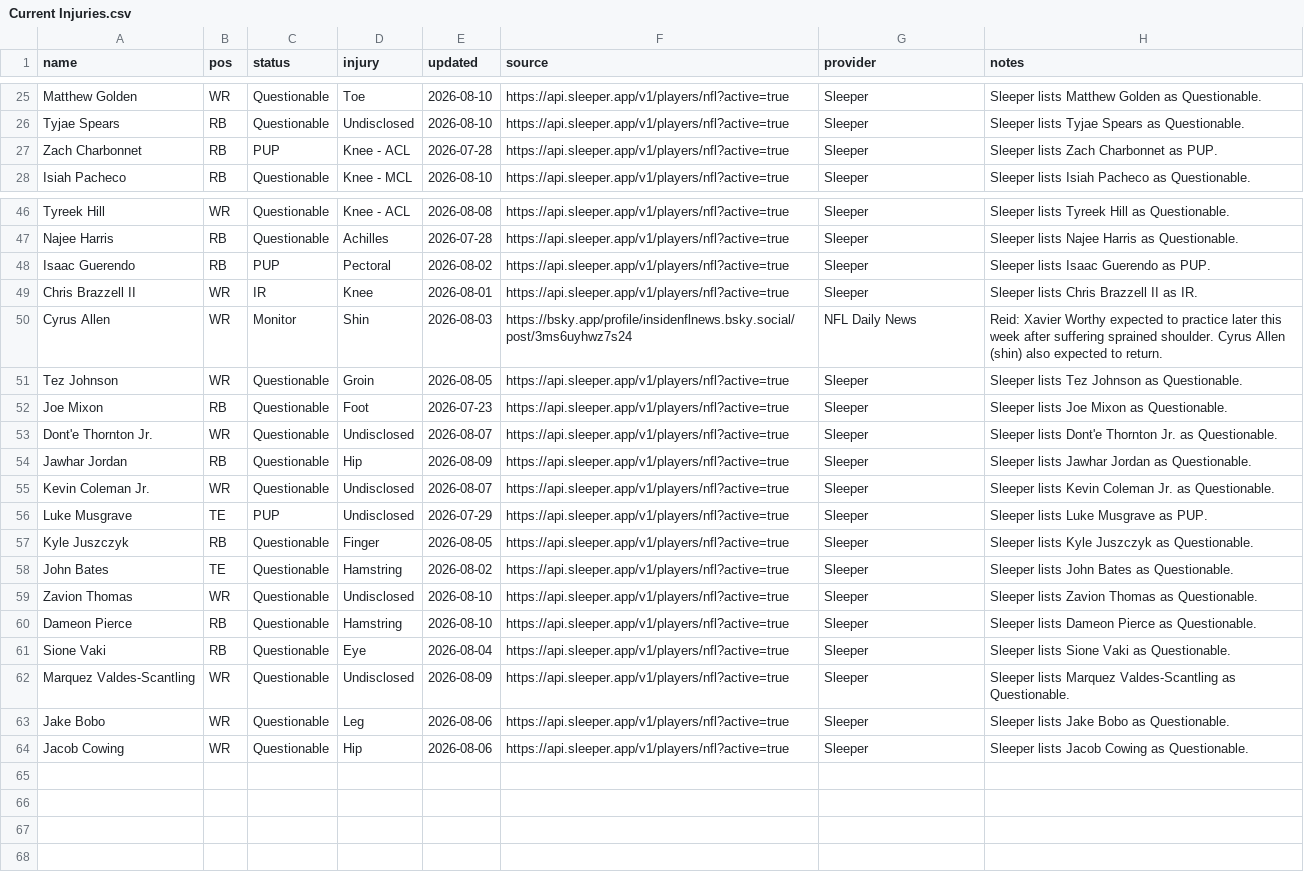
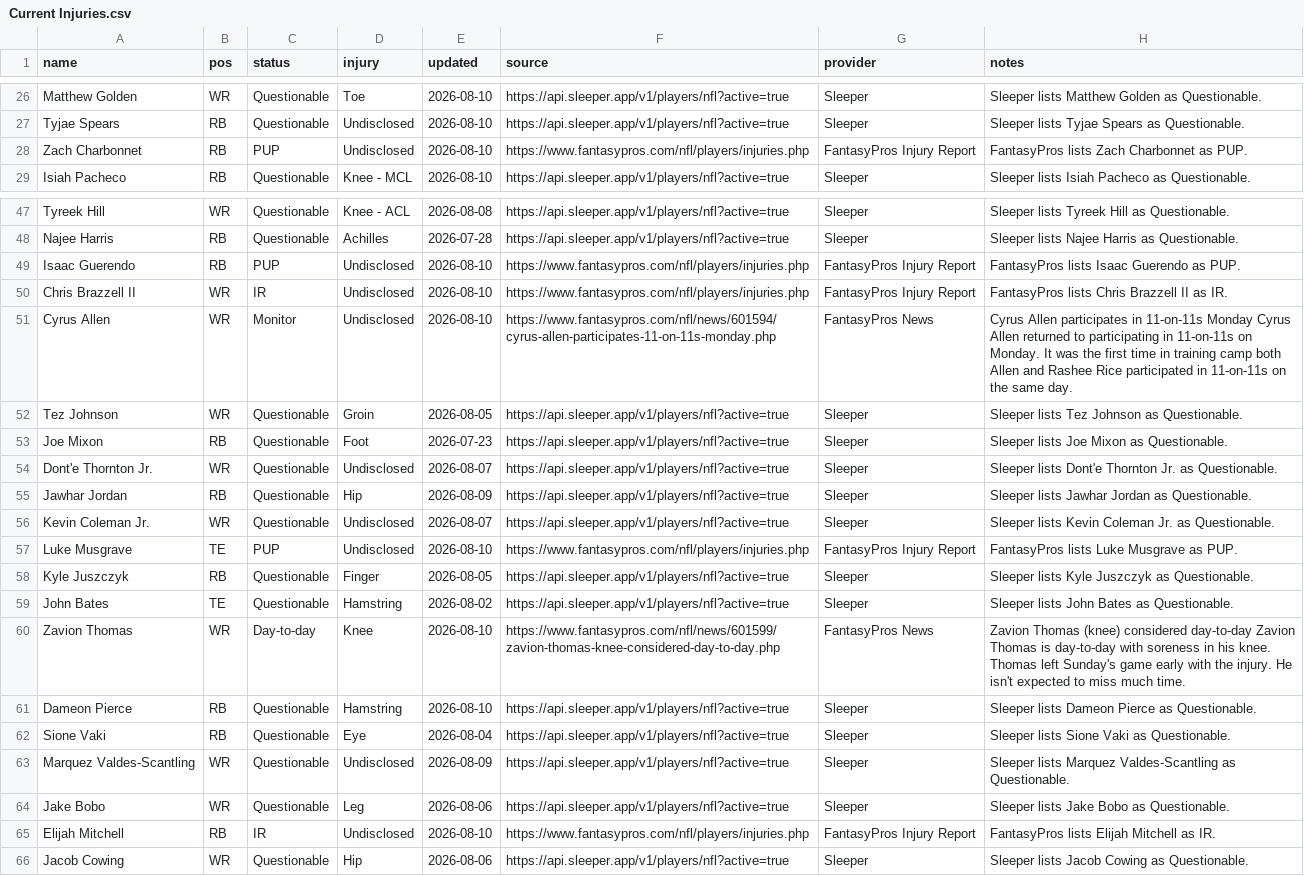
Before and after one commit to fowlergmu/private-draft-tools-x7k2, a CSV file: Data/Current Injuries.csv, drawn as a sheet; only a part is shown, gaps mark what is left out; the diff covers the shown part only.

```diff
--- a/Data/Current Injuries.csv
+++ b/Data/Current Injuries.csv
@@ -26,3 +27,3 @@ Matthew Golden,WR,Questionable,Toe,2026-08-10,https://api.sleeper.app/v1/players
 Tyjae Spears,RB,Questionable,Undisclosed,2026-08-10,https://api.sleeper.app/v1/players/nfl?active=true,Sleeper,Sleeper lists Tyjae Spears as Questionable.
-Zach Charbonnet,RB,PUP,Knee - ACL,2026-07-28,https://api.sleeper.app/v1/players/nfl?active=true,Sleeper,Sleeper lists Zach Charbonnet as PUP.
+Zach Charbonnet,RB,PUP,Undisclosed,2026-08-10,https://www.fantasypros.com/nfl/players/injuries.php,FantasyPros Injury Report,FantasyPros lists Zach Charbonnet as PUP.
 Isiah Pacheco,RB,Questionable,Knee - MCL,2026-08-10,https://api.sleeper.app/v1/players/nfl?active=true,Sleeper,Sleeper lists Isiah Pacheco as Questionable.
@@ -47,5 +48,5 @@ Tyreek Hill,WR,Questionable,Knee - ACL,2026-08-08,https://api.sleeper.app/v1/pla
 Najee Harris,RB,Questionable,Achilles,2026-07-28,https://api.sleeper.app/v1/players/nfl?active=true,Sleeper,Sleeper lists Najee Harris as Questionable.
-Isaac Guerendo,RB,PUP,Pectoral,2026-08-02,https://api.sleeper.app/v1/players/nfl?active=true,Sleeper,Sleeper lists Isaac Guerendo as PUP.
-Chris Brazzell II,WR,IR,Knee,2026-08-01,https://api.sleeper.app/v1/players/nfl?active=true,Sleeper,Sleeper lists Chris Brazzell II as IR.
-Cyrus Allen,WR,Monitor,Shin,2026-08-03,https://bsky.app/profile/insidenflnews.bsky.social/post/3ms6uyhwz7s24,NFL Daily News,Reid: Xavier Worthy expected to practice later this week after suffering sprained shoulder. Cyrus Allen (shin) also expected to return.
+Isaac Guerendo,RB,PUP,Undisclosed,2026-08-10,https://www.fantasypros.com/nfl/players/injuries.php,FantasyPros Injury Report,FantasyPros lists Isaac Guerendo as PUP.
+Chris Brazzell II,WR,IR,Undisclosed,2026-08-10,https://www.fantasypros.com/nfl/players/injuries.php,FantasyPros Injury Report,FantasyPros lists Chris Brazzell II as IR.
+Cyrus Allen,WR,Monitor,Undisclosed,2026-08-10,https://www.fantasypros.com/nfl/news/601594/cyrus-allen-participates-11-on-11s-monday.php,FantasyPros News,Cyrus Allen participates in 11-on-11s Monday Cyrus Allen returned to participating in 11-on-11s on Monday. It was the first time in training camp both Allen and Rashee Rice participated in 11-on-11s on the same day.
 Tez Johnson,WR,Questionable,Groin,2026-08-05,https://api.sleeper.app/v1/players/nfl?active=true,Sleeper,Sleeper lists Tez Johnson as Questionable.
@@ -55,6 +56,6 @@ Jawhar Jordan,RB,Questionable,Hip,2026-08-09,https://api.sleeper.app/v1/players/
 Kevin Coleman Jr.,WR,Questionable,Undisclosed,2026-08-07,https://api.sleeper.app/v1/players/nfl?active=true,Sleeper,Sleeper lists Kevin Coleman Jr. as Questionable.
-Luke Musgrave,TE,PUP,Undisclosed,2026-07-29,https://api.sleeper.app/v1/players/nfl?active=true,Sleeper,Sleeper lists Luke Musgrave as PUP.
+Luke Musgrave,TE,PUP,Undisclosed,2026-08-10,https://www.fantasypros.com/nfl/players/injuries.php,FantasyPros Injury Report,FantasyPros lists Luke Musgrave as PUP.
 Kyle Juszczyk,RB,Questionable,Finger,2026-08-05,https://api.sleeper.app/v1/players/nfl?active=true,Sleeper,Sleeper lists Kyle Juszczyk as Questionable.
 John Bates,TE,Questionable,Hamstring,2026-08-02,https://api.sleeper.app/v1/players/nfl?active=true,Sleeper,Sleeper lists John Bates as Questionable.
-Zavion Thomas,WR,Questionable,Undisclosed,2026-08-10,https://api.sleeper.app/v1/players/nfl?active=true,Sleeper,Sleeper lists Zavion Thomas as Questionable.
+Zavion Thomas,WR,Day-to-day,Knee,2026-08-10,https://www.fantasypros.com/nfl/news/601599/zavion-thomas-knee-considered-day-to-day.php,FantasyPros News,Zavion Thomas (knee) considered day-to-day Zavion Thomas is day-to-day with soreness in his knee. Thomas left Sunday's game early with the injury. He isn't expected to miss much time.
 Dameon Pierce,RB,Questionable,Hamstring,2026-08-10,https://api.sleeper.app/v1/players/nfl?active=true,Sleeper,Sleeper lists Dameon Pierce as Questionable.
@@ -63,2 +64,3 @@ Marquez Valdes-Scantling,WR,Questionable,Undisclosed,2026-08-09,https://api.slee
 Jake Bobo,WR,Questionable,Leg,2026-08-06,https://api.sleeper.app/v1/players/nfl?active=true,Sleeper,Sleeper lists Jake Bobo as Questionable.
+Elijah Mitchell,RB,IR,Undisclosed,2026-08-10,https://www.fantasypros.com/nfl/players/injuries.php,FantasyPros Injury Report,FantasyPros lists Elijah Mitchell as IR.
 Jacob Cowing,WR,Questionable,Hip,2026-08-06,https://api.sleeper.app/v1/players/nfl?active=true,Sleeper,Sleeper lists Jacob Cowing as Questionable.
```
Also changed, not shown: 2 added rows, 1 removed row and 31 edited cells elsewhere in this file.
